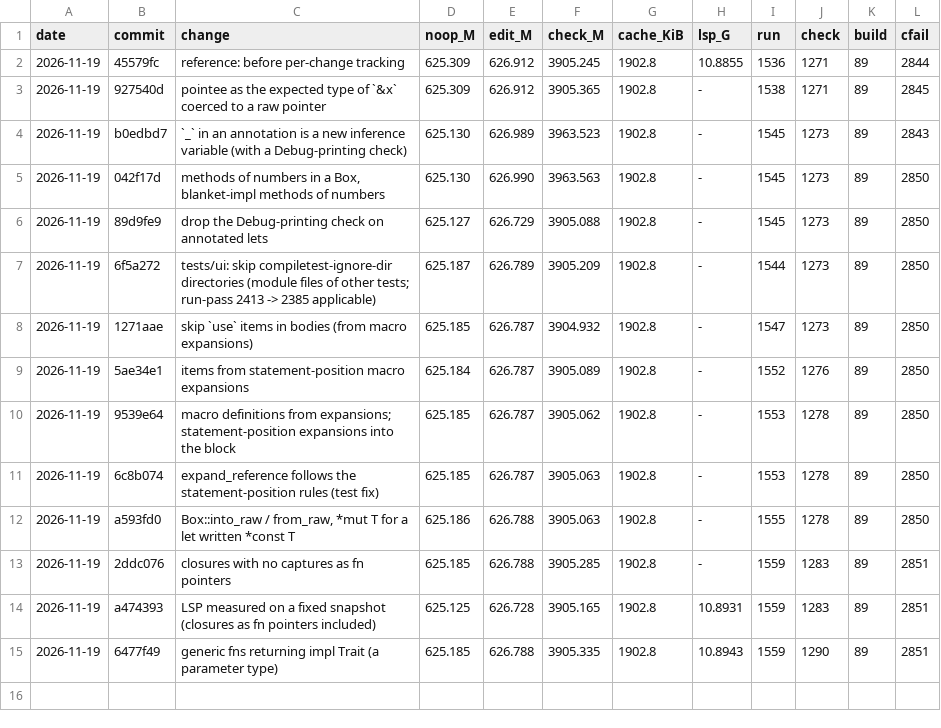
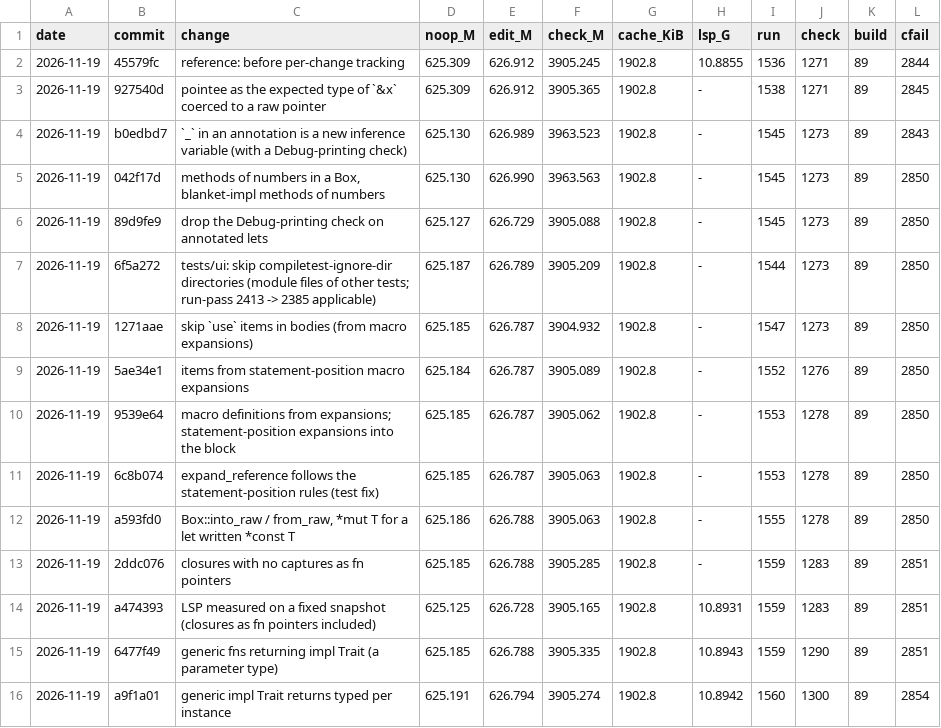
Before and after one commit to mizchi/zust, a TSV file: bench/kpi_log.tsv, drawn as a sheet; the diff names each change by its address in the sheet, - before the commit and + after, or states it on an @@ line.

```diff
--- a/bench/kpi_log.tsv
+++ b/bench/kpi_log.tsv
+row 16: 2026-11-19 | a9f1a01 | generic impl Trait returns typed per instance | 625.191 | 626.794 | 3905.274 | 1902.8 | 10.8942 | 1560 | 1300 | 89 | 2854
```
Also changed, not shown: 1 other file.
